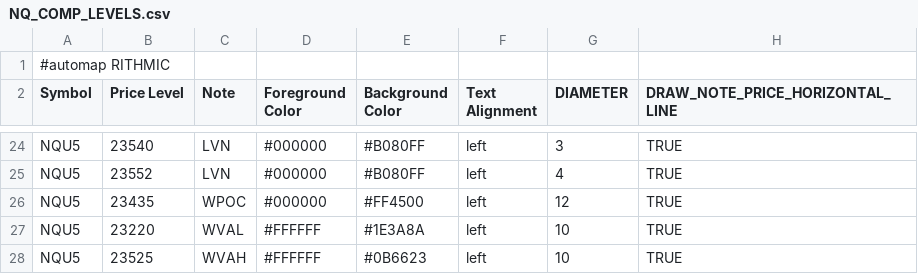
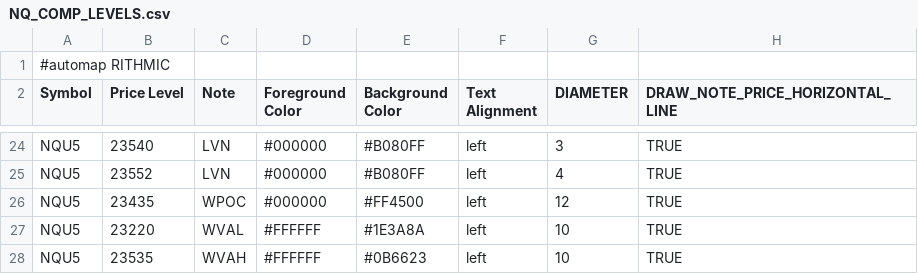
Before and after one commit to Ghostz-Of-Moar/bookmap_CLoudNotes, a CSV file: NQ_COMP_LEVELS.csv, drawn as a sheet; only a part is shown, gaps mark what is left out.

Commit message:
Update NQ_COMP_LEVELS.csv with new content

```diff
--- a/NQ_COMP_LEVELS.csv
+++ b/NQ_COMP_LEVELS.csv
@@ -27,2 +27,2 @@ NQU5,23435,WPOC,#000000,#FF4500,left,12,TRUE
 NQU5,23220,WVAL,#FFFFFF,#1E3A8A,left,10,TRUE
-NQU5,23525,WVAH,#FFFFFF,#0B6623,left,10,TRUE
+NQU5,23535,WVAH,#FFFFFF,#0B6623,left,10,TRUE
```
